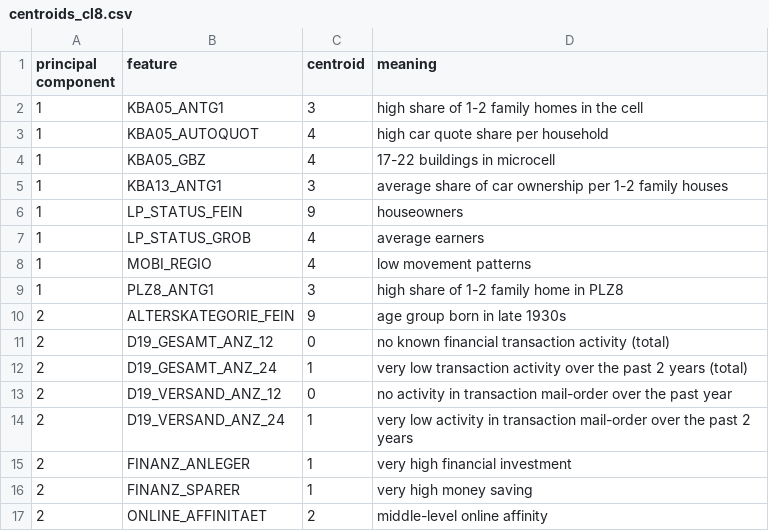
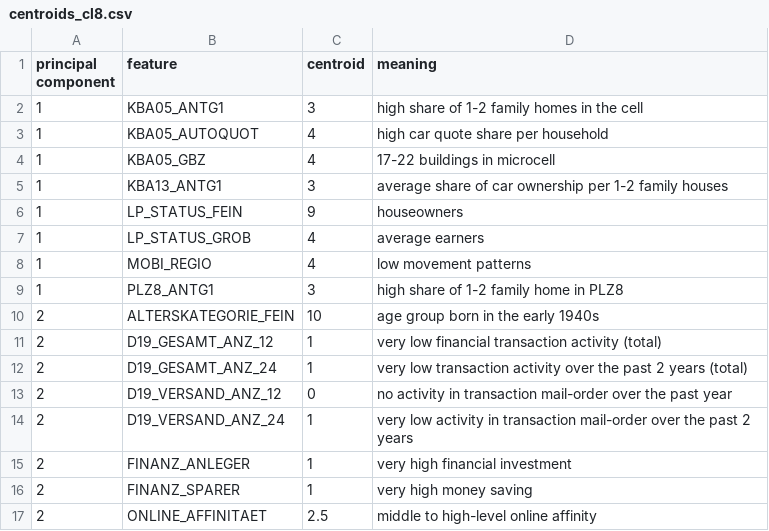
Before and after one commit to juliang94/Data-Science-Capstone-Udacity, a CSV file: centroids_cl8.csv, drawn as a sheet.

Commit message:
Update centroids_cl8.csv

```diff
--- a/centroids_cl8.csv
+++ b/centroids_cl8.csv
@@ -9,4 +9,4 @@ principal component, feature, centroid, meaning
 1,PLZ8_ANTG1, 3, high share of 1-2 family home in PLZ8
-2, ALTERSKATEGORIE_FEIN , 9, age group born in late 1930s
-2, D19_GESAMT_ANZ_12, 0, no known financial transaction activity (total)
+2, ALTERSKATEGORIE_FEIN , 10, age group born in the early 1940s
+2, D19_GESAMT_ANZ_12, 1, very low financial transaction activity (total)
 2, D19_GESAMT_ANZ_24, 1 , very low transaction activity over the past 2 years (total)
@@ -16,2 +16,2 @@ principal component, feature, centroid, meaning
 2, FINANZ_SPARER,1, very high money saving
-2, ONLINE_AFFINITAET,2, middle-level online affinity
+2, ONLINE_AFFINITAET,2.5, middle to high-level online affinity
```
